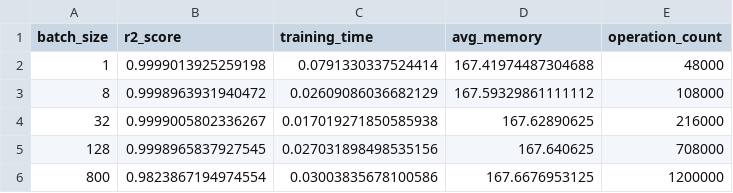
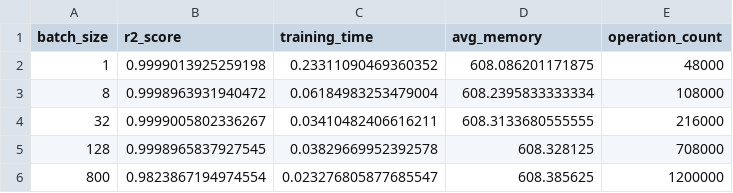
Before and after one commit to what-t1me-1s-1t/metopt_lab_3, a CSV file: metopt_lab_3/batch_size_results.csv, drawn as a sheet.

```diff
--- a/metopt_lab_3/batch_size_results.csv
+++ b/metopt_lab_3/batch_size_results.csv
@@ -1,6 +1,6 @@
 batch_size,r2_score,training_time,avg_memory,operation_count
-1,0.9999013925259198,0.0791330337524414,167.41974487304688,48000
-8,0.9998963931940472,0.02609086036682129,167.59329861111112,108000
-32,0.9999005802336267,0.017019271850585938,167.62890625,216000
-128,0.9998965837927545,0.027031898498535156,167.640625,708000
-800,0.9823867194974554,0.03003835678100586,167.6676953125,1200000
+1,0.9999013925259198,0.23311090469360352,608.086201171875,48000
+8,0.9998963931940472,0.06184983253479004,608.2395833333334,108000
+32,0.9999005802336267,0.03410482406616211,608.3133680555555,216000
+128,0.9998965837927545,0.03829669952392578,608.328125,708000
+800,0.9823867194974554,0.023276805877685547,608.385625,1200000
```
Also changed, not shown: metopt_lab_3/optimizer_results.csv, 7 other files.
